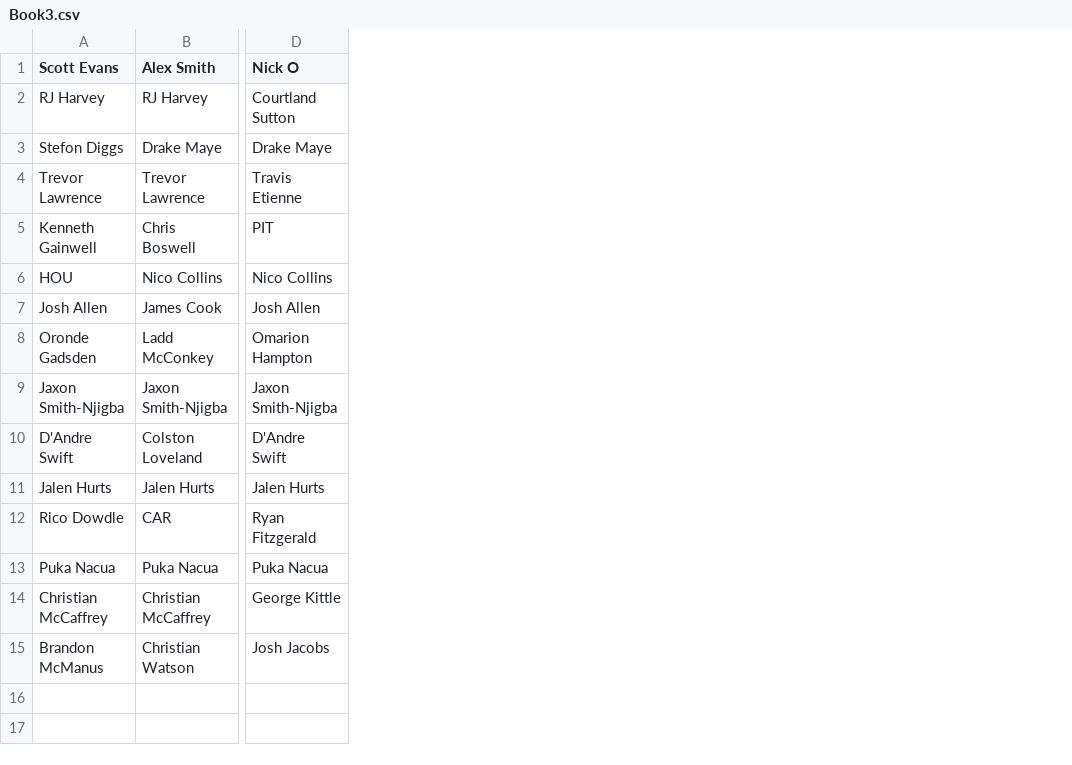
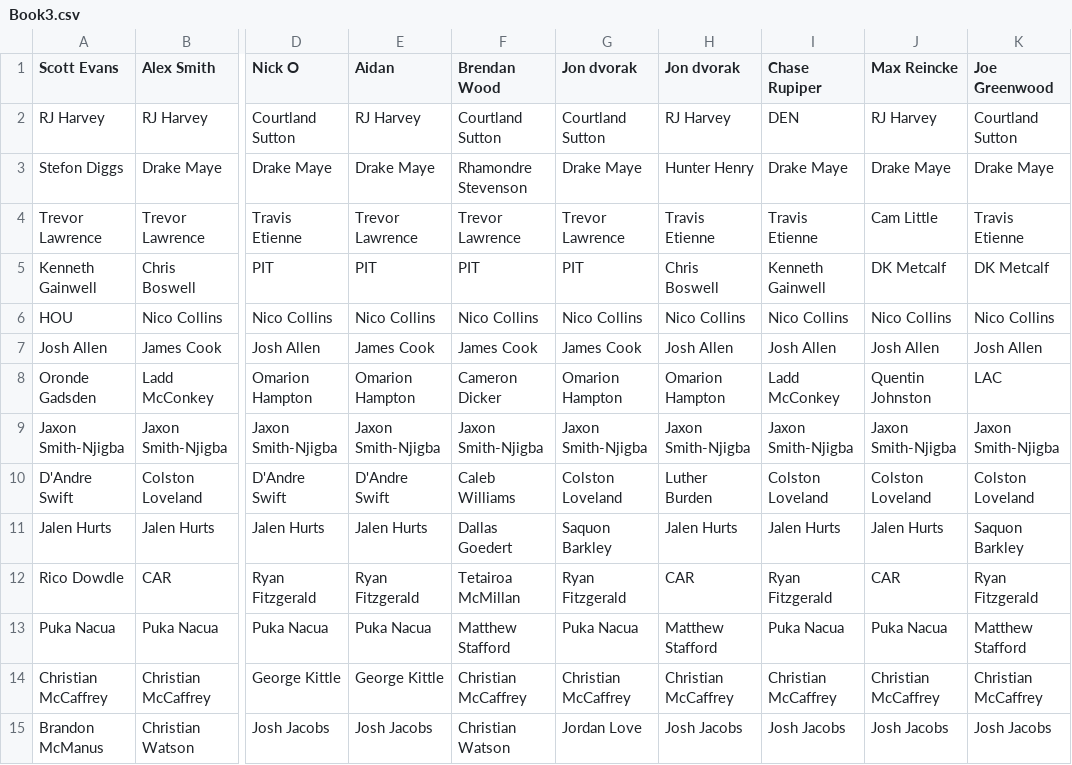
Before and after one commit to josteffes/fantasyplayoffs, a CSV file: Book3.csv, drawn as a sheet; only a part is shown, gaps mark what is left out; the diff names each change by its address in the sheet, - before the commit and + after, or states it on an @@ line.

```diff
--- a/Book3.csv
+++ b/Book3.csv
+column E (Aidan), rows 2-15: RJ Harvey | Drake Maye | Trevor Lawrence | PIT | Nico Collins | James Cook | Omarion Hampton | Jaxon Smith-Njigba | D'Andre Swift | Jalen Hurts | Ryan Fitzgerald | Puka Nacua | George Kittle | Josh Jacobs
+column F (Brendan Wood), rows 2-15: Courtland Sutton | Rhamondre Stevenson | Trevor Lawrence | PIT | Nico Collins | James Cook | Cameron Dicker | Jaxon Smith-Njigba | Caleb Williams | Dallas Goedert | Tetairoa McMillan | Matthew Stafford | Christian McCaffrey | Christian Watson
+column G (Jon dvorak), rows 2-15: Courtland Sutton | Drake Maye | Trevor Lawrence | PIT | Nico Collins | James Cook | Omarion Hampton | Jaxon Smith-Njigba | Colston Loveland | Saquon Barkley | Ryan Fitzgerald | Puka Nacua | Christian McCaffrey | Jordan Love
+column H (Jon dvorak), rows 2-15: RJ Harvey | Hunter Henry | Travis Etienne | Chris Boswell | Nico Collins | Josh Allen | Omarion Hampton | Jaxon Smith-Njigba | Luther Burden | Jalen Hurts | CAR | Matthew Stafford | Christian McCaffrey | Josh Jacobs
+column I (Chase Rupiper), rows 2-15: DEN | Drake Maye | Travis Etienne | Kenneth Gainwell | Nico Collins | Josh Allen | Ladd McConkey | Jaxon Smith-Njigba | Colston Loveland | Jalen Hurts | Ryan Fitzgerald | Puka Nacua | Christian McCaffrey | Josh Jacobs
+column J (Max Reincke), rows 2-15: RJ Harvey | Drake Maye | Cam Little | DK Metcalf | Nico Collins | Josh Allen | Quentin Johnston | Jaxon Smith-Njigba | Colston Loveland | Jalen Hurts | CAR | Puka Nacua | Christian McCaffrey | Josh Jacobs
+column K (Joe Greenwood), rows 2-15: Courtland Sutton | Drake Maye | Travis Etienne | DK Metcalf | Nico Collins | Josh Allen | LAC | Jaxon Smith-Njigba | Colston Loveland | Saquon Barkley | Ryan Fitzgerald | Matthew Stafford | Christian McCaffrey | Josh Jacobs
```
Also changed, not shown: Book4.csv.
